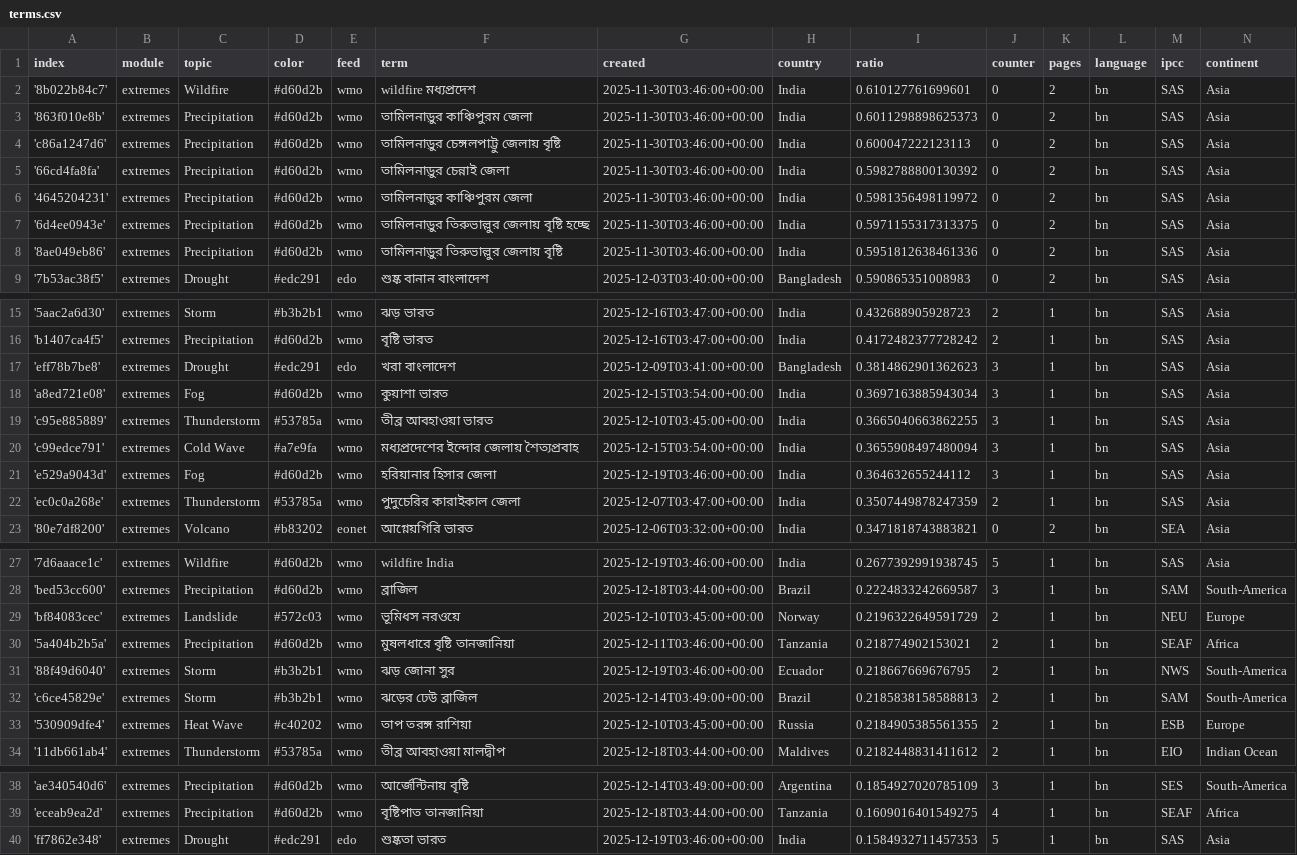
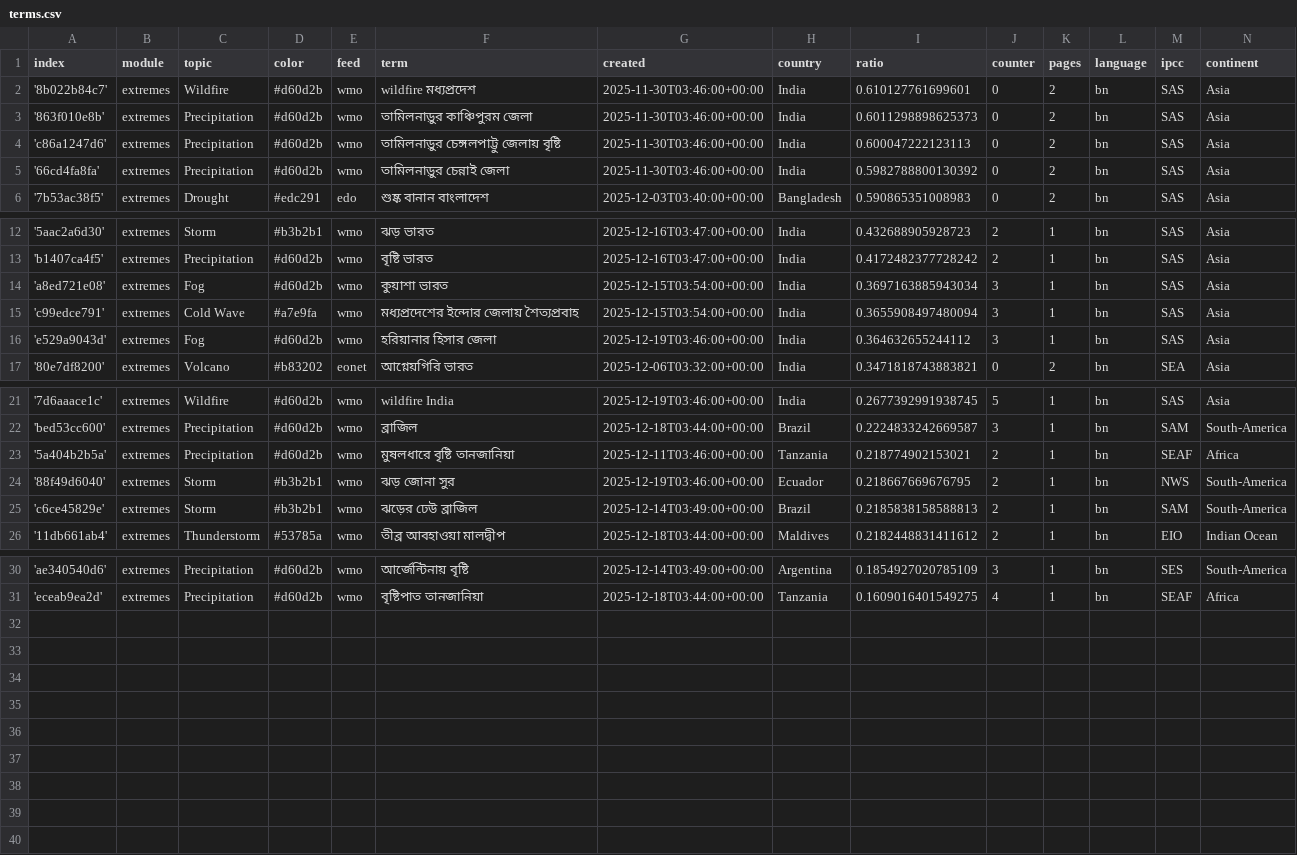
Before and after one commit to sonjanews/bengaliExtremes, a CSV file: terms.csv, drawn as a sheet; only a part is shown, gaps mark what is left out; the diff names each change by its address in the sheet, - before the commit and + after, or states it on an @@ line.

Commit message:
Commit from GitHub Actions (harvest:0.0)

```diff
--- a/terms.csv
+++ b/terms.csv
-row 6: '4645204231' | extremes | Precipitation | #d60d2b | wmo | তামিলনাড়ুর কাঞ্চিপুরম জেলা | 2025-11-30T03:46:00+00:00 | India | 0.5981356498119972 | 0 | 2 | bn | SAS | Asia
-row 7: '6d4ee0943e' | extremes | Precipitation | #d60d2b | wmo | তামিলনাড়ুর তিরুভাল্লুর জেলায় বৃষ্টি হচ্ছে | 2025-11-30T03:46:00+00:00 | India | 0.5971155317313375 | 0 | 2 | bn | SAS | Asia
-row 8: '8ae049eb86' | extremes | Precipitation | #d60d2b | wmo | তামিলনাড়ুর তিরুভাল্লুর জেলায় বৃষ্টি | 2025-11-30T03:46:00+00:00 | India | 0.5951812638461336 | 0 | 2 | bn | SAS | Asia
-row 17: 'eff78b7be8' | extremes | Drought | #edc291 | edo | খরা বাংলাদেশ | 2025-12-09T03:41:00+00:00 | Bangladesh | 0.3814862901362623 | 3 | 1 | bn | SAS | Asia
-row 19: 'c95e885889' | extremes | Thunderstorm | #53785a | wmo | তীব্র আবহাওয়া ভারত | 2025-12-10T03:45:00+00:00 | India | 0.3665040663862255 | 3 | 1 | bn | SAS | Asia
-row 22: 'ec0c0a268e' | extremes | Thunderstorm | #53785a | wmo | পুদুচেরির কারাইকাল জেলা | 2025-12-07T03:47:00+00:00 | India | 0.3507449878247359 | 2 | 1 | bn | SAS | Asia
-row 29: 'bf84083cec' | extremes | Landslide | #572c03 | wmo | ভূমিধস নরওয়ে | 2025-12-10T03:45:00+00:00 | Norway | 0.2196322649591729 | 2 | 1 | bn | NEU | Europe
-row 33: '530909dfe4' | extremes | Heat Wave | #c40202 | wmo | তাপ তরঙ্গ রাশিয়া | 2025-12-10T03:45:00+00:00 | Russia | 0.2184905385561355 | 2 | 1 | bn | ESB | Europe
-row 40: 'ff7862e348' | extremes | Drought | #edc291 | edo | শুষ্কতা ভারত | 2025-12-19T03:46:00+00:00 | India | 0.1584932711457353 | 5 | 1 | bn | SAS | Asia
```
